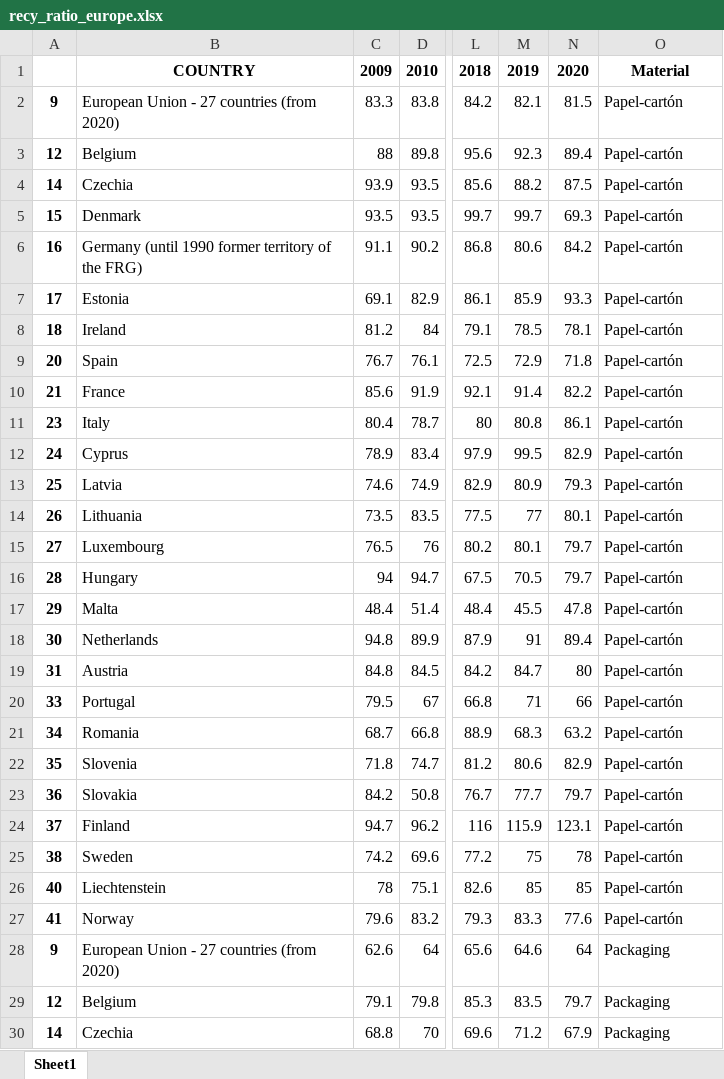
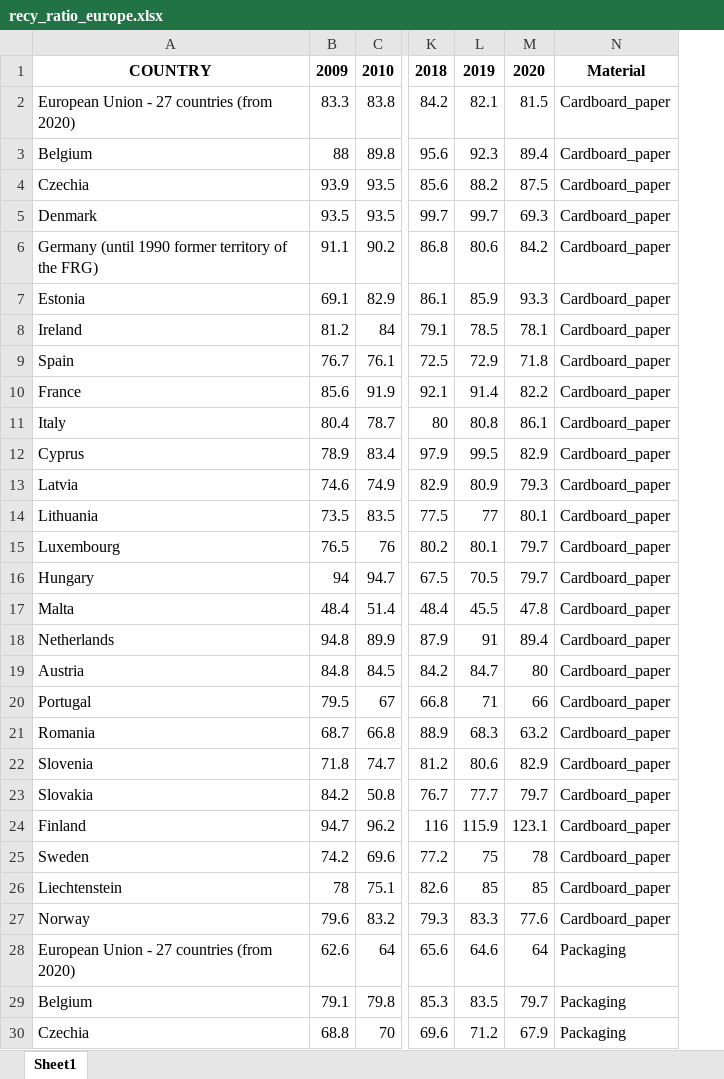
Before and after one commit to LeticiaIruela/Project_V_Waste_Classification, an Excel workbook: datasets/recy_ratio_europe.xlsx, sheet Sheet1, drawn as a sheet; only a part is shown, gaps mark what is left out; values as stored, in another font and other column widths than the file's, no borders; removed rows and columns are numbered as before the commit, all else as after; the diff covers the shown part only; the diff names each change by its address in the sheet, - before the commit and + after, or states it on an @@ line.

```diff
--- a/datasets/recy_ratio_europe.xlsx (sheet Sheet1)
+++ b/datasets/recy_ratio_europe.xlsx (sheet Sheet1)
-column A, rows 2-30: 9 | 12 | 14 | 15 | 16 | 17 | 18 | 20 | 21 | 23 | 24 | 25 | 26 | 27 | 28 | 29 | 30 | 31 | 33 | 34 | 35 | 36 | 37 | 38 | 40 | 41 | 9 | 12 | 14
-N2:N27: Papel-cartón
+N2:N27: Cardboard_paper
```
Also changed, not shown: 26 edited cells elsewhere in this sheet, datasets/SP_bins.xlsx, datasets/df_generated_global_packaging.xlsx, 41 other files.
